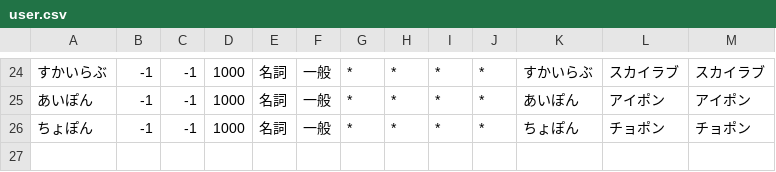
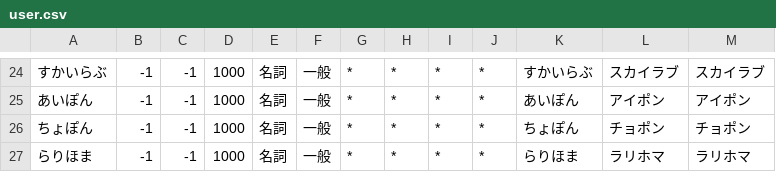
Before and after one commit to n13i/bombtter, a CSV file: userdic/user.csv, drawn as a sheet; only a part is shown, gaps mark what is left out; the diff names each change by its address in the sheet, - before the commit and + after, or states it on an @@ line.

```diff
--- a/userdic/user.csv
+++ b/userdic/user.csv
+row 27: らりほま | -1 | -1 | 1000 | 名詞 | 一般 | * | * | * | * | らりほま | ラリホマ | ラリホマ
```
